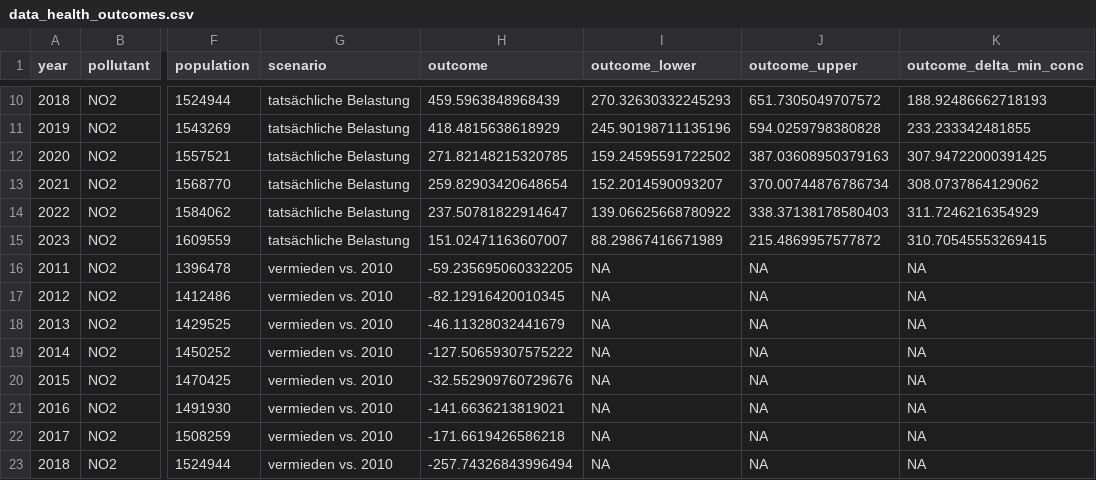
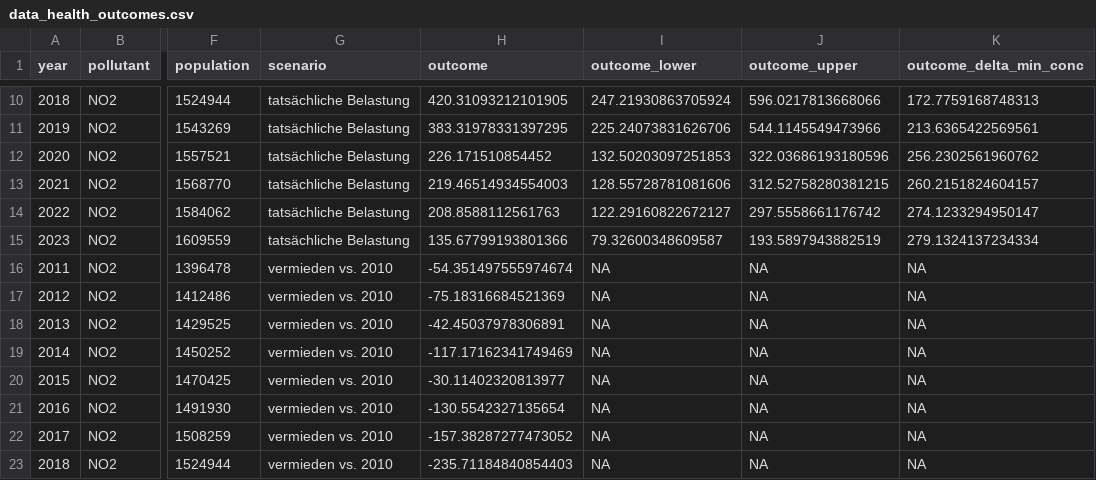
Before and after one commit to awelZH/airquality, a CSV file: inst/extdata/output/data_health_outcomes.csv, drawn as a sheet; only a part is shown, gaps mark what is left out; the diff covers the shown part only; the diff names each change by its address in the sheet, - before the commit and + after, or states it on an @@ line.

```diff
--- a/inst/extdata/output/data_health_outcomes.csv
+++ b/inst/extdata/output/data_health_outcomes.csv
-H10 (outcome): 459.5963848968439
+H10 (outcome): 420.31093212101905
-I10 (outcome_lower): 270.32630332245293
+I10 (outcome_lower): 247.21930863705924
-J10 (outcome_upper): 651.7305049707572
+J10 (outcome_upper): 596.0217813668066
-K10 (outcome_delta_min_conc): 188.92486662718193
+K10 (outcome_delta_min_conc): 172.7759168748313
-H11 (outcome): 418.4815638618929
+H11 (outcome): 383.31978331397295
-I11 (outcome_lower): 245.90198711135196
+I11 (outcome_lower): 225.24073831626706
-J11 (outcome_upper): 594.0259798380828
+J11 (outcome_upper): 544.1145549473966
-K11 (outcome_delta_min_conc): 233.233342481855
+K11 (outcome_delta_min_conc): 213.6365422569561
-H12 (outcome): 271.82148215320785
+H12 (outcome): 226.171510854452
-I12 (outcome_lower): 159.24595591722502
+I12 (outcome_lower): 132.50203097251853
-J12 (outcome_upper): 387.03608950379163
+J12 (outcome_upper): 322.03686193180596
-K12 (outcome_delta_min_conc): 307.94722000391425
+K12 (outcome_delta_min_conc): 256.2302561960762
-H13 (outcome): 259.82903420648654
+H13 (outcome): 219.46514934554003
-I13 (outcome_lower): 152.2014590093207
+I13 (outcome_lower): 128.55728781081606
-J13 (outcome_upper): 370.00744876786734
+J13 (outcome_upper): 312.52758280381215
-K13 (outcome_delta_min_conc): 308.0737864129062
+K13 (outcome_delta_min_conc): 260.2151824604157
-H14 (outcome): 237.50781822914647
+H14 (outcome): 208.8588112561763
-I14 (outcome_lower): 139.06625668780922
+I14 (outcome_lower): 122.29160822672127
-J14 (outcome_upper): 338.37138178580403
+J14 (outcome_upper): 297.5558661176742
-K14 (outcome_delta_min_conc): 311.7246216354929
+K14 (outcome_delta_min_conc): 274.1233294950147
-H15 (outcome): 151.02471163607007
+H15 (outcome): 135.67799193801366
-I15 (outcome_lower): 88.29867416671989
+I15 (outcome_lower): 79.32600348609587
-J15 (outcome_upper): 215.4869957577872
+J15 (outcome_upper): 193.5897943882519
-K15 (outcome_delta_min_conc): 310.70545553269415
+K15 (outcome_delta_min_conc): 279.1324137234334
-H16 (outcome): -59.235695060332205
+H16 (outcome): -54.351497555974674
-H17 (outcome): -82.12916420010345
+H17 (outcome): -75.18316684521369
-H18 (outcome): -46.11328032441679
+H18 (outcome): -42.45037978306891
-H19 (outcome): -127.50659307575222
+H19 (outcome): -117.17162341749469
-H20 (outcome): -32.552909760729676
+H20 (outcome): -30.11402320813977
-H21 (outcome): -141.6636213819021
+H21 (outcome): -130.5542327135654
-H22 (outcome): -171.6619426586218
+H22 (outcome): -157.38287277473052
-H23 (outcome): -257.74326843996494
+H23 (outcome): -235.71184840854403
```
Also changed, not shown: 142 edited cells elsewhere in this file, inst/extdata/meta/outcomes_metadata.csv, 50 other files.
